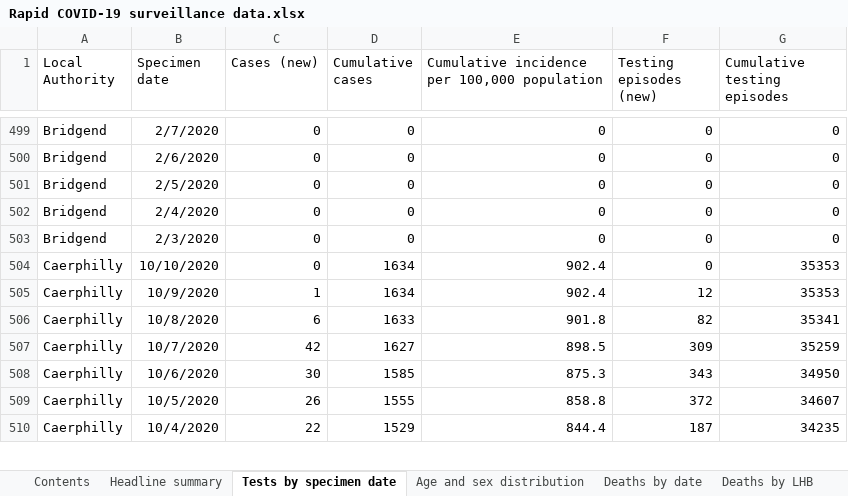
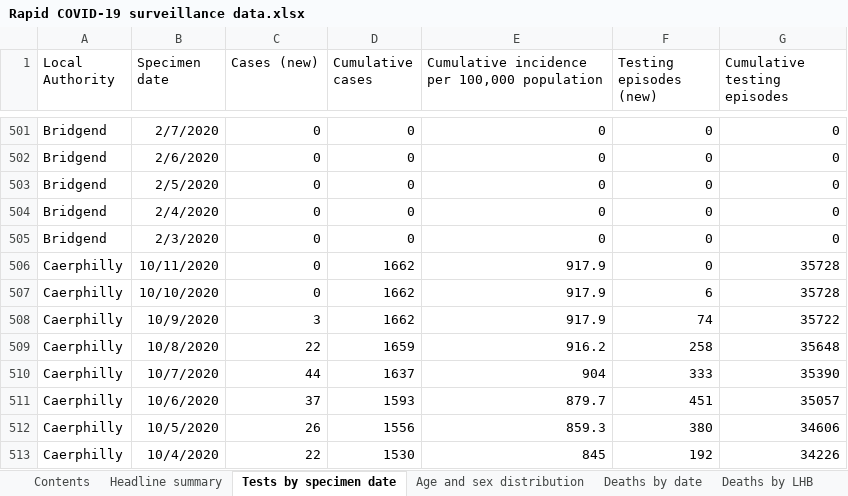
Before and after one commit to beta-decay/beta-decay.github.io, an Excel workbook: covid_n_wales/Rapid COVID-19 surveillance data.xlsx, sheet Tests by specimen date, drawn as a sheet; only a part is shown, gaps mark what is left out; values as stored, in another font and other column widths than the file's, no borders; addresses are those after the commit; the diff covers the shown part only; the diff names each change by its address in the sheet, - before the commit and + after, or states it on an @@ line.

Commit message:
automatically added covid graphs

```diff
--- a/covid_n_wales/Rapid COVID-19 surveillance data.xlsx (sheet Tests by specimen date)
+++ b/covid_n_wales/Rapid COVID-19 surveillance data.xlsx (sheet Tests by specimen date)
+row 506: Caerphilly | 10/11/2020 | 0 | 1662 | 917.9 | 0 | 35728
-D507:D508 (Cumulative cases): 1634
+D507:D508 (Cumulative cases): 1662
-E507:E508: 902.4
+E507:E508: 917.9
-F507 (Testing episodes (new)): 0
+F507 (Testing episodes (new)): 6
-G507 (Cumulative testing episodes): 35353
+G507 (Cumulative testing episodes): 35728
-C508 (Cases (new)): 1
+C508 (Cases (new)): 3
-F508 (Testing episodes (new)): 12
+F508 (Testing episodes (new)): 74
-G508 (Cumulative testing episodes): 35353
+G508 (Cumulative testing episodes): 35722
-C509 (Cases (new)): 6
+C509 (Cases (new)): 22
-D509 (Cumulative cases): 1633
+D509 (Cumulative cases): 1659
-E509: 901.8
+E509: 916.2
-F509 (Testing episodes (new)): 82
+F509 (Testing episodes (new)): 258
-G509 (Cumulative testing episodes): 35341
+G509 (Cumulative testing episodes): 35648
-C510 (Cases (new)): 42
+C510 (Cases (new)): 44
-D510 (Cumulative cases): 1627
+D510 (Cumulative cases): 1637
-E510: 898.5
+E510: 904
-F510 (Testing episodes (new)): 309
+F510 (Testing episodes (new)): 333
-G510 (Cumulative testing episodes): 35259
+G510 (Cumulative testing episodes): 35390
-C511 (Cases (new)): 30
+C511 (Cases (new)): 37
-D511 (Cumulative cases): 1585
+D511 (Cumulative cases): 1593
-E511: 875.3
+E511: 879.7
-F511 (Testing episodes (new)): 343
+F511 (Testing episodes (new)): 451
-G511 (Cumulative testing episodes): 34950
+G511 (Cumulative testing episodes): 35057
-D512 (Cumulative cases): 1555
+D512 (Cumulative cases): 1556
-E512: 858.8
+E512: 859.3
-F512 (Testing episodes (new)): 372
+F512 (Testing episodes (new)): 380
-G512 (Cumulative testing episodes): 34607
+G512 (Cumulative testing episodes): 34606
-D513 (Cumulative cases): 1529
+D513 (Cumulative cases): 1530
-E513: 844.4
+E513: 845
-F513 (Testing episodes (new)): 187
+F513 (Testing episodes (new)): 192
-G513 (Cumulative testing episodes): 34235
+G513 (Cumulative testing episodes): 34226
```
Also changed, not shown: 23 added rows and 1076 edited cells elsewhere in this sheet, sheet Age and sex distribution, sheet Total tests authorised, sheet Deaths by date, sheet Deaths by LHB, sheet Headline summary, sheet Contents, 10 other files.
